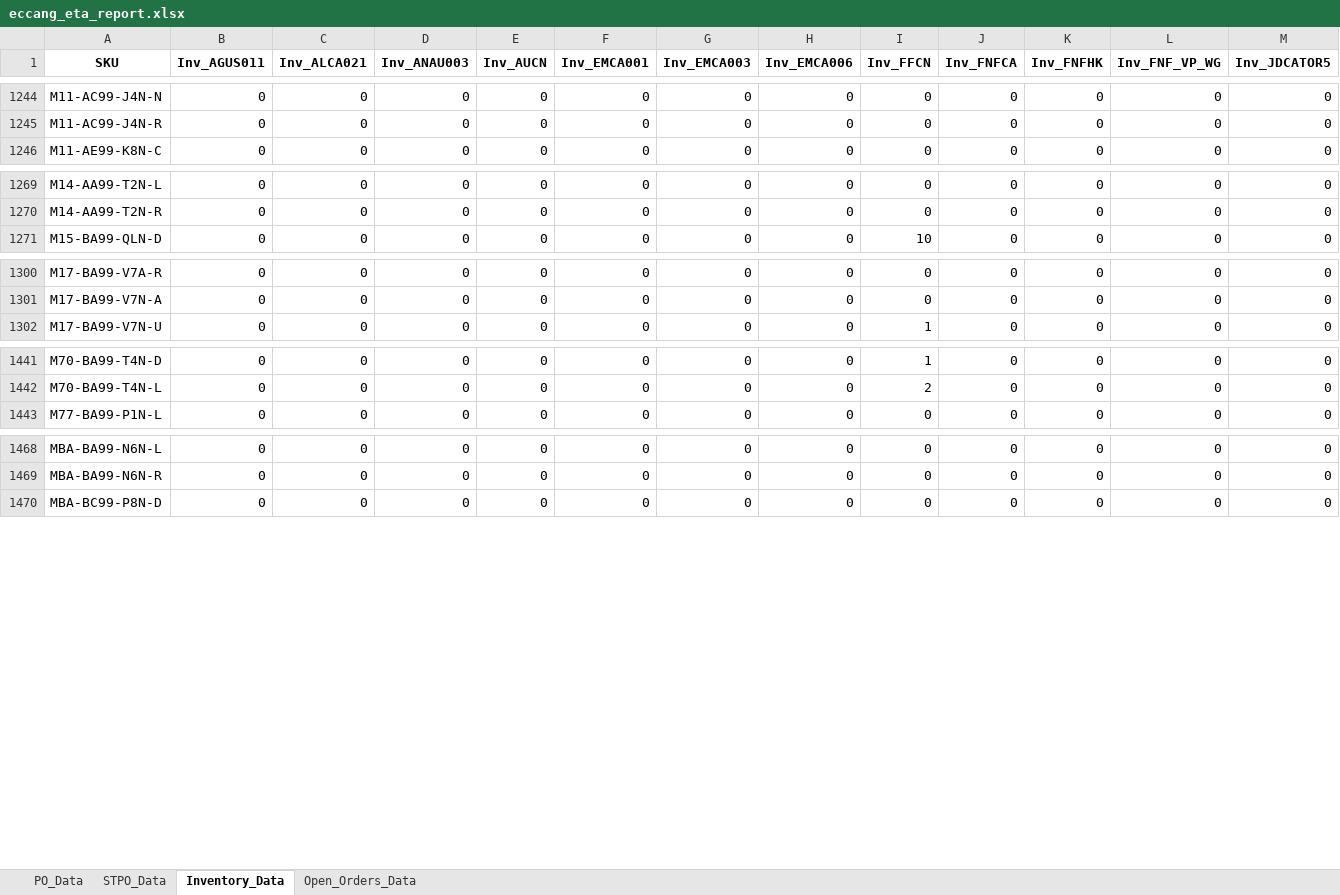
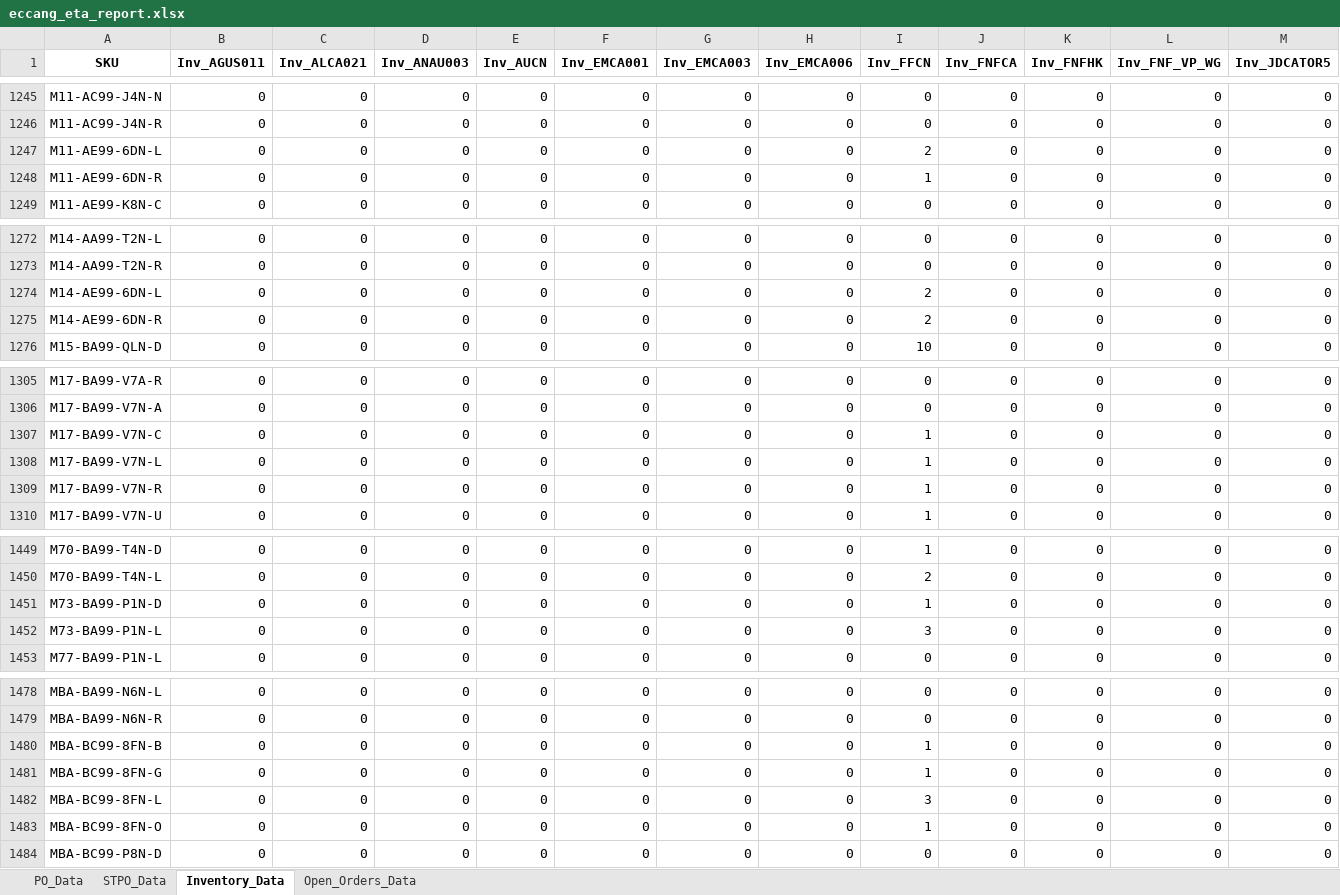
Before and after one commit to tom-valencia/eta-eccang-report, an Excel workbook: eccang_eta_report.xlsx, sheet Inventory_Data, drawn as a sheet; only a part is shown, gaps mark what is left out; values as stored, in another font and other column widths than the file's, no borders; rows hold the shown columns only; the diff covers the shown part only; the diff names each change by its address in the sheet, - before the commit and + after, or states it on an @@ line.

```diff
--- a/eccang_eta_report.xlsx (sheet Inventory_Data)
+++ b/eccang_eta_report.xlsx (sheet Inventory_Data)
+row 1247: M11-AE99-6DN-L | 0 | 0 | 0 | 0 | 0 | 0 | 0 | 2 | 0 | 0 | 0 | 0
+row 1248: M11-AE99-6DN-R | 0 | 0 | 0 | 0 | 0 | 0 | 0 | 1 | 0 | 0 | 0 | 0
+row 1274: M14-AE99-6DN-L | 0 | 0 | 0 | 0 | 0 | 0 | 0 | 2 | 0 | 0 | 0 | 0
+row 1275: M14-AE99-6DN-R | 0 | 0 | 0 | 0 | 0 | 0 | 0 | 2 | 0 | 0 | 0 | 0
+row 1307: M17-BA99-V7N-C | 0 | 0 | 0 | 0 | 0 | 0 | 0 | 1 | 0 | 0 | 0 | 0
+row 1308: M17-BA99-V7N-L | 0 | 0 | 0 | 0 | 0 | 0 | 0 | 1 | 0 | 0 | 0 | 0
+row 1309: M17-BA99-V7N-R | 0 | 0 | 0 | 0 | 0 | 0 | 0 | 1 | 0 | 0 | 0 | 0
+row 1451: M73-BA99-P1N-D | 0 | 0 | 0 | 0 | 0 | 0 | 0 | 1 | 0 | 0 | 0 | 0
+row 1452: M73-BA99-P1N-L | 0 | 0 | 0 | 0 | 0 | 0 | 0 | 3 | 0 | 0 | 0 | 0
+row 1480: MBA-BC99-8FN-B | 0 | 0 | 0 | 0 | 0 | 0 | 0 | 1 | 0 | 0 | 0 | 0
+row 1481: MBA-BC99-8FN-G | 0 | 0 | 0 | 0 | 0 | 0 | 0 | 1 | 0 | 0 | 0 | 0
+row 1482: MBA-BC99-8FN-L | 0 | 0 | 0 | 0 | 0 | 0 | 0 | 3 | 0 | 0 | 0 | 0
+row 1483: MBA-BC99-8FN-O | 0 | 0 | 0 | 0 | 0 | 0 | 0 | 1 | 0 | 0 | 0 | 0
```
Also changed, not shown: 2 added rows and 62 edited cells elsewhere in this sheet, sheet Open_Orders_Data, sheet PO_Data.
